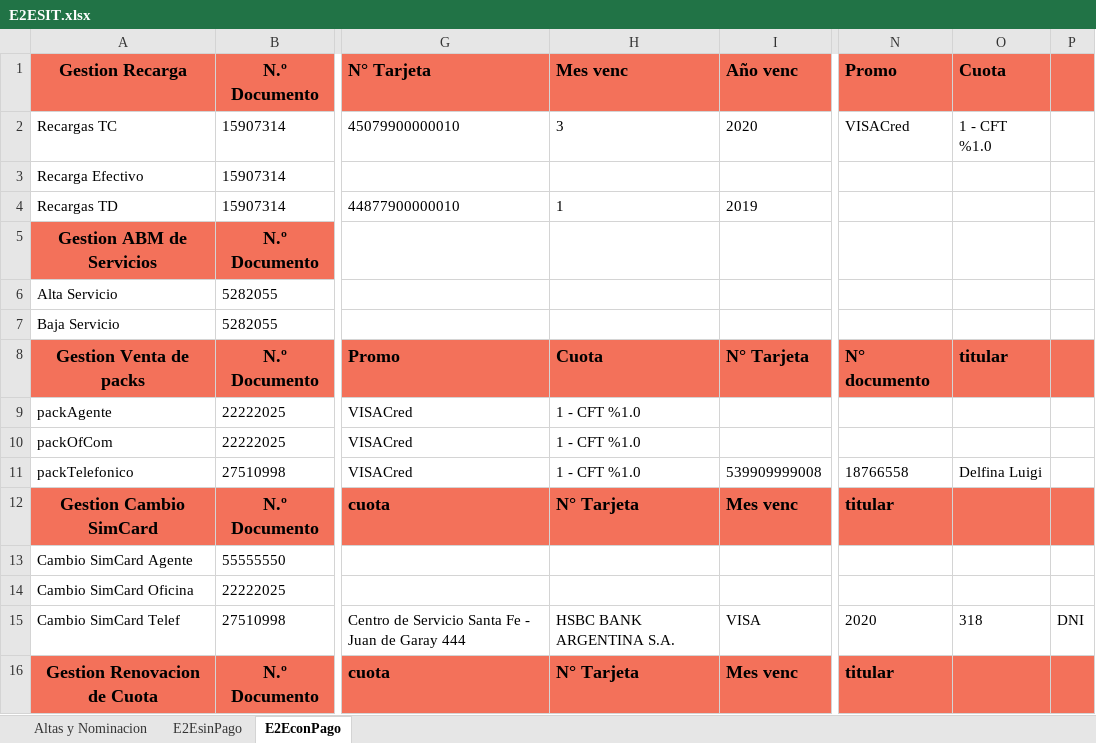
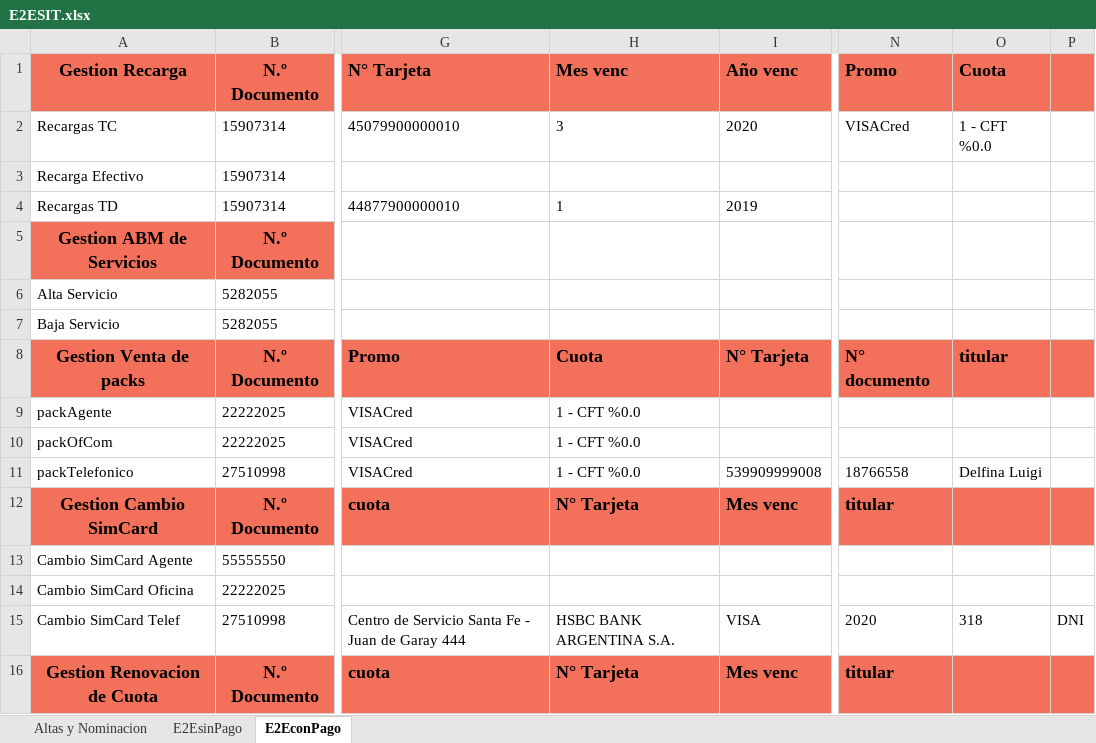
Before and after one commit to FlorangelRC/TelecomProyectoFAN, an Excel workbook: E2ESIT.xlsx, sheet E2EconPago, drawn as a sheet; only a part is shown, gaps mark what is left out; values as stored, in another font and other column widths than the file's, no borders; the diff names each change by its address in the sheet, - before the commit and + after, or states it on an @@ line.

```diff
--- a/E2ESIT.xlsx (sheet E2EconPago)
+++ b/E2ESIT.xlsx (sheet E2EconPago)
-O2 (Cuota): 1 - CFT %1.0
+O2 (Cuota): 1 - CFT %0.0
-H9:H11 (Mes venc): 1 - CFT %1.0
+H9:H11 (Mes venc): 1 - CFT %0.0
```
Also changed, not shown: 2 other files.
